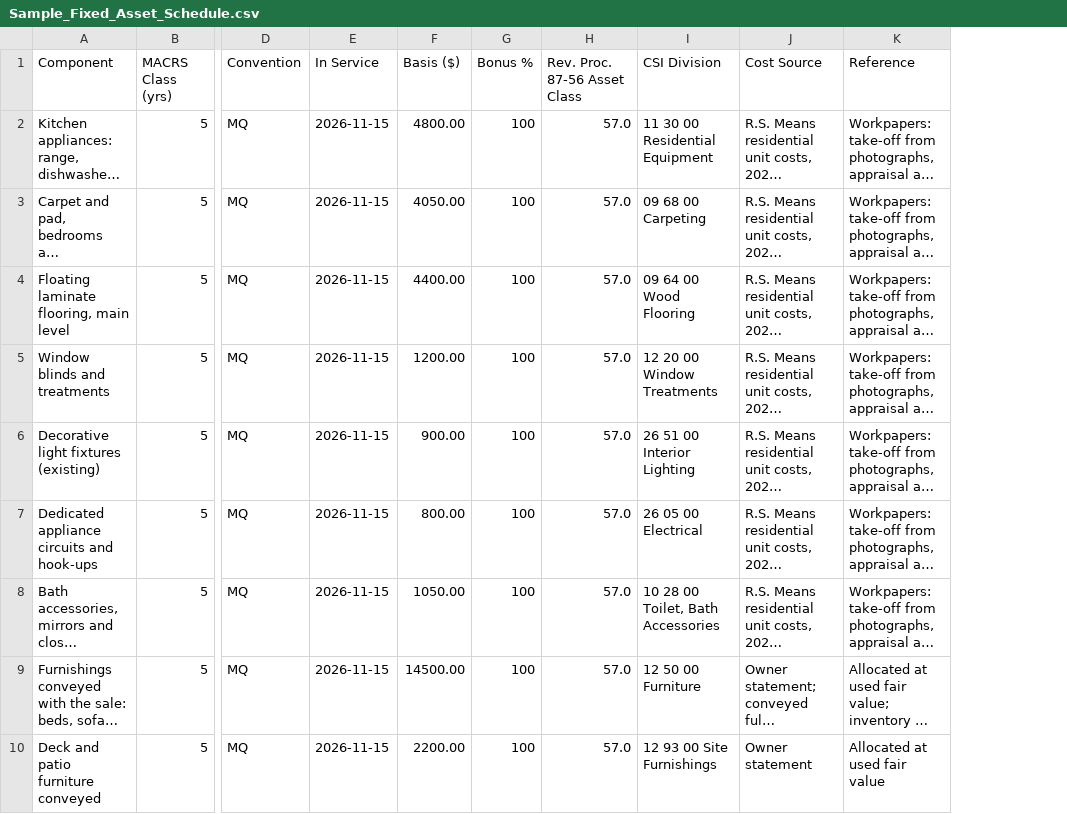
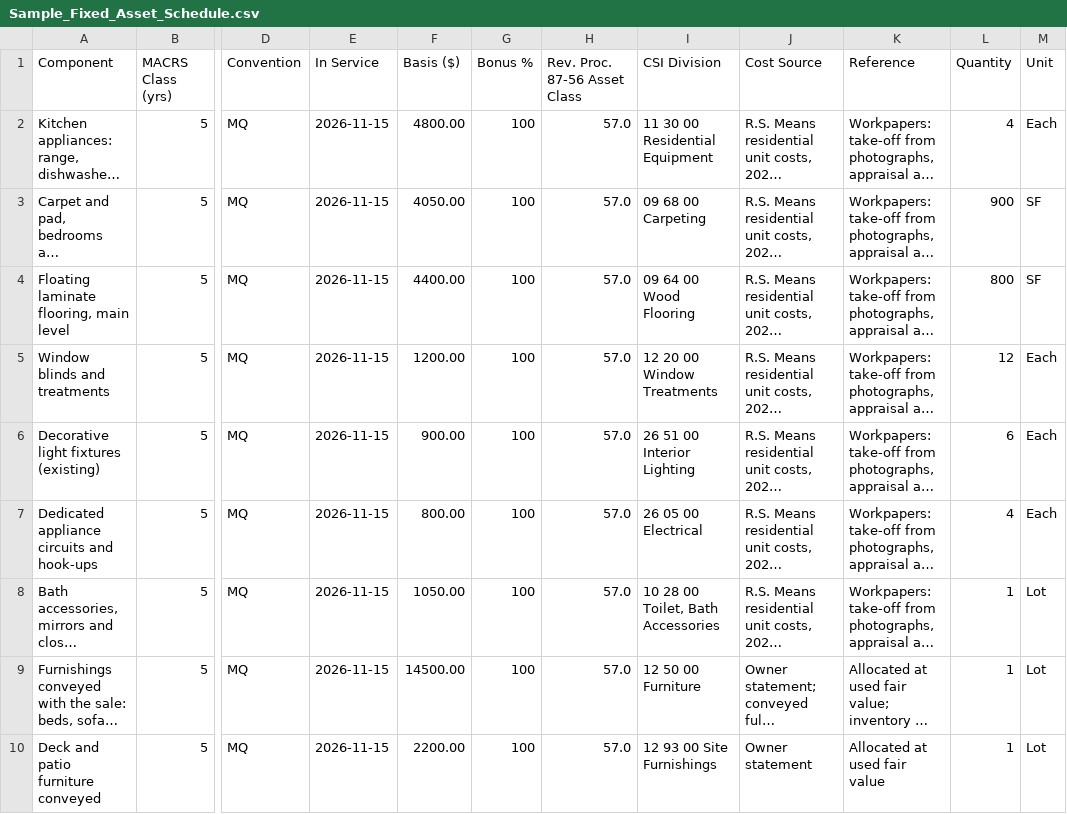
Before and after one commit to Refined-Cost-Seg/refined-cost-seg, a CSV file: samples/Sample_Fixed_Asset_Schedule.csv, drawn as a sheet; only a part is shown, gaps mark what is left out; long unchanged cells end in …; the diff names each change by its address in the sheet, - before the commit and + after, or states it on an @@ line.

```diff
--- a/samples/Sample_Fixed_Asset_Schedule.csv
+++ b/samples/Sample_Fixed_Asset_Schedule.csv
+column L (Quantity), rows 2-10: 4 | 900 | 800 | 12 | 6 | 4 | 1 | 1 | 1
+column M (Unit), rows 2-10: Each | SF | SF | Each | Each | Each | Lot | Lot | Lot
```
Also changed, not shown: 3 other files.
